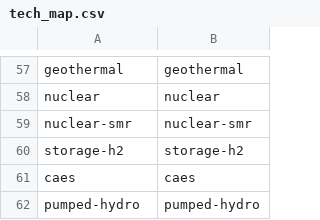
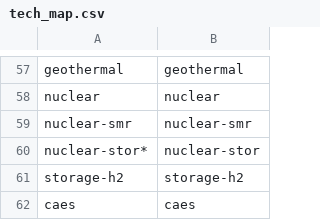
Before and after one commit to Ethan-s-PhD/ReEDS-2.0, a CSV file: postprocessing/bokehpivot/in/reeds2/tech_map.csv, drawn as a sheet; only a part is shown, gaps mark what is left out; the shorter side is filled out with more unchanged rows; the diff names each change by its address in the sheet, - before the commit and + after, or states it on an @@ line.

Commit message:
postprocessing updated

```diff
--- a/postprocessing/bokehpivot/in/reeds2/tech_map.csv
+++ b/postprocessing/bokehpivot/in/reeds2/tech_map.csv
+row 60: nuclear-stor* | nuclear-stor
```
Also changed, not shown: postprocessing/bokehpivot/in/reeds2/tech_style.csv, 1 other file.
